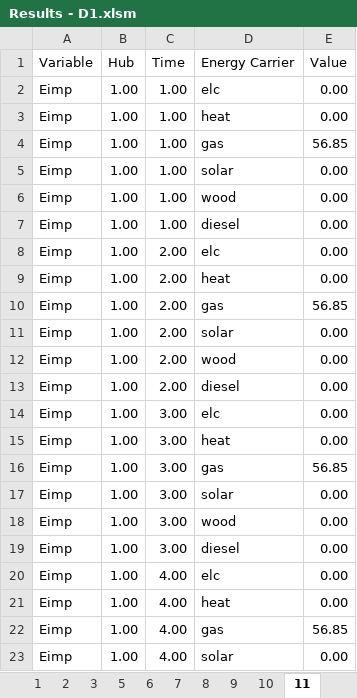
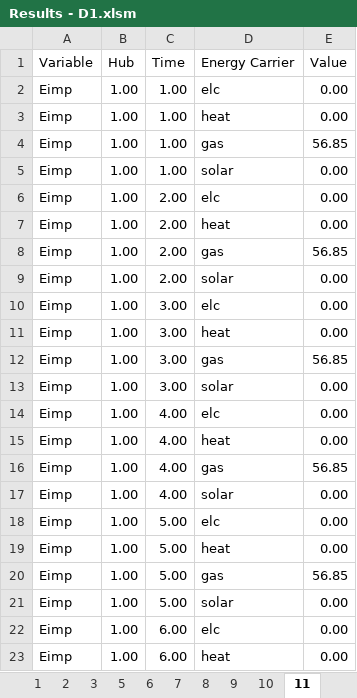
Before and after one commit to Dustin231/python-ehub, an Excel workbook: results/demos/Results - D1.xlsm, sheet 11, drawn as a sheet; only a part is shown; the shorter side is filled out with more unchanged rows; values as stored, in another font and other column widths than the file's, no borders; the diff covers the shown part only; the diff names each change by its address in the sheet, - before the commit and + after, or states it on an @@ line.

```diff
--- a/results/demos/Results - D1.xlsm (sheet 11)
+++ b/results/demos/Results - D1.xlsm (sheet 11)
-row 6: Eimp | 1.00 | 1.00 | wood | 0.00
-row 7: Eimp | 1.00 | 1.00 | diesel | 0.00
-row 12: Eimp | 1.00 | 2.00 | wood | 0.00
-row 13: Eimp | 1.00 | 2.00 | diesel | 0.00
-row 18: Eimp | 1.00 | 3.00 | wood | 0.00
-row 19: Eimp | 1.00 | 3.00 | diesel | 0.00
```
Also changed, not shown: 90 removed rows elsewhere in this sheet, sheet 8, sheet 10, sheet 1, sheet 2, sheet EStg, sheet 9, 4 more sheets, charts or pictures, cases/demos/D1 - single hub.xlsx, cases/demos/D2 - multi hub.xlsx, 7 other files.
